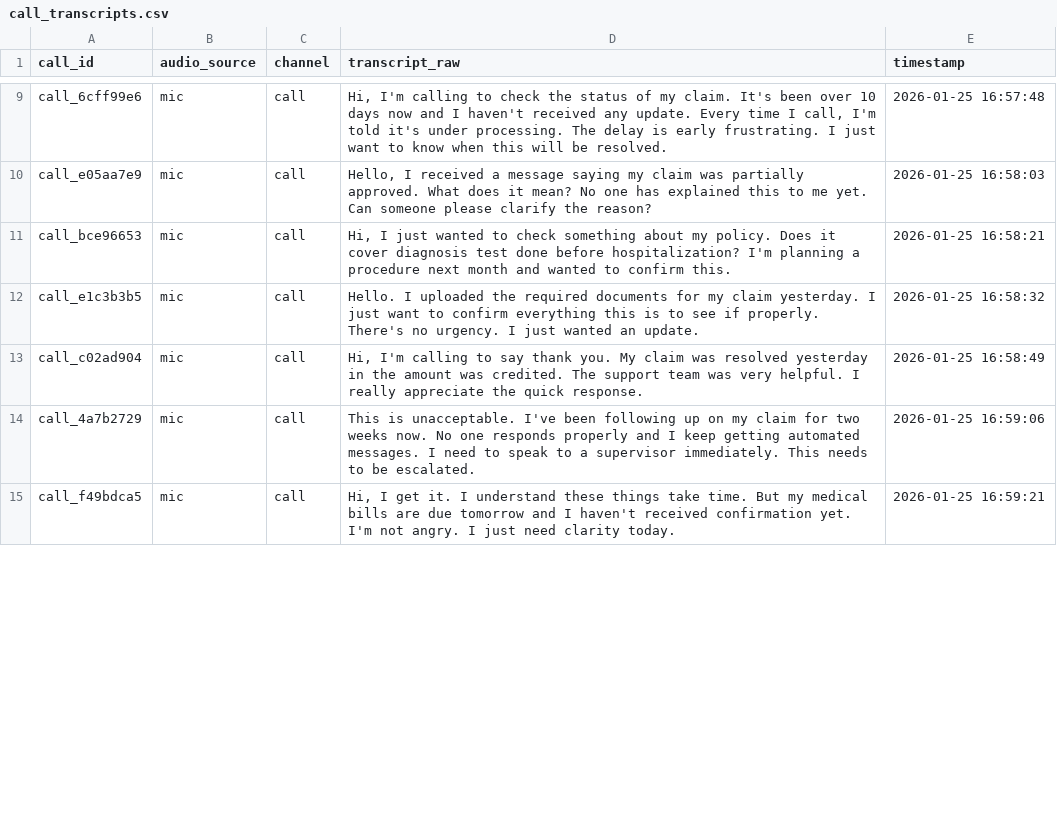
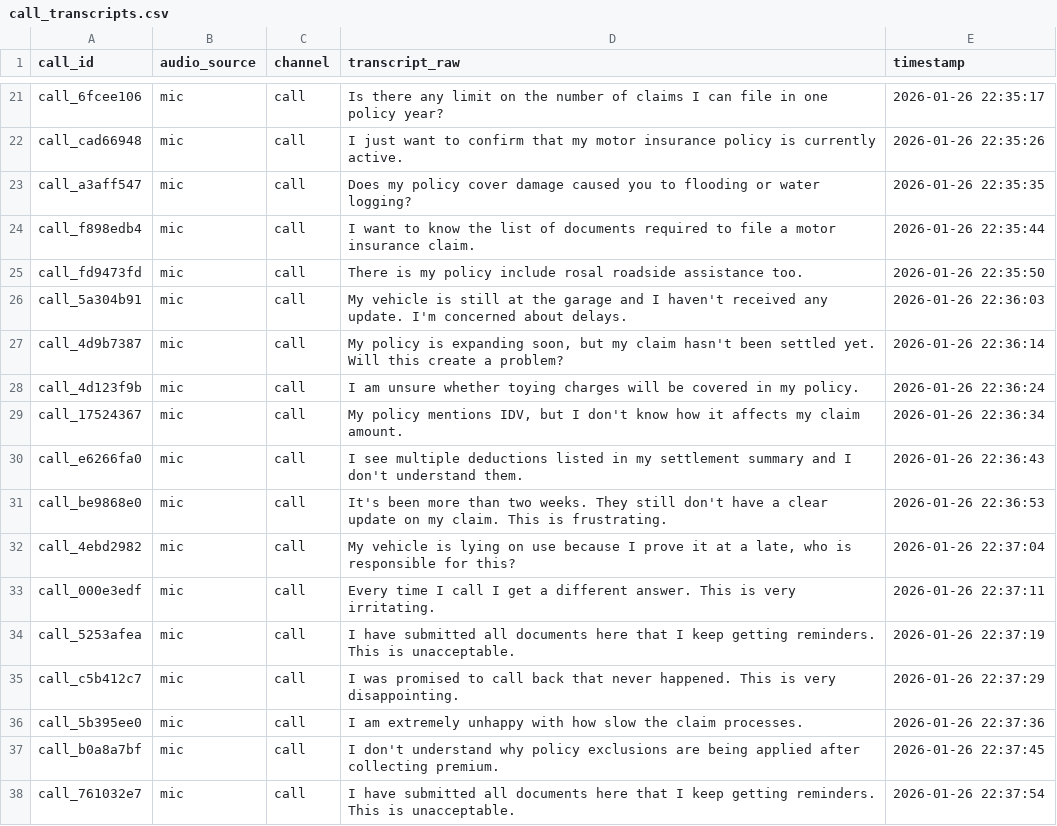
Before and after one commit to Stdcoders/ClaimDeskAI, a CSV file: call_transcripts.csv, drawn as a sheet; only a part is shown, gaps mark what is left out; addresses are those after the commit; the diff covers the shown part only; the diff names each change by its address in the sheet, - before the commit and + after, or states it on an @@ line.

Commit message:
Add files via upload

```diff
--- a/call_transcripts.csv
+++ b/call_transcripts.csv
-A21 (call_id): call_6cff99e6
+A21 (call_id): call_6fcee106
-D21 (transcript_raw): Hi, I'm calling to check the status of my claim. It's been over 10 days now and I haven't received any update. Every time I call, I'm told it's under processing. The delay is early frustrating. I just want to know when this will be resolved.
+D21 (transcript_raw): Is there any limit on the number of claims I can file in one policy year?
-E21 (timestamp): 2026-01-25 16:57:48
+E21 (timestamp): 2026-01-26 22:35:17
+row 22: call_cad66948 | mic | call | I just want to confirm that my motor insurance policy is currently active. | 2026-01-26 22:35:26
-A23 (call_id): call_e05aa7e9
+A23 (call_id): call_a3aff547
-D23 (transcript_raw): Hello, I received a message saying my claim was partially approved. What does it mean? No one has explained this to me yet. Can someone please clarify the reason?
+D23 (transcript_raw): Does my policy cover damage caused you to flooding or water logging?
-E23 (timestamp): 2026-01-25 16:58:03
+E23 (timestamp): 2026-01-26 22:35:35
-A24 (call_id): call_bce96653
+A24 (call_id): call_f898edb4
-D24 (transcript_raw): Hi, I just wanted to check something about my policy. Does it cover diagnosis test done before hospitalization? I'm planning a procedure next month and wanted to confirm this.
+D24 (transcript_raw): I want to know the list of documents required to file a motor insurance claim.
-E24 (timestamp): 2026-01-25 16:58:21
+E24 (timestamp): 2026-01-26 22:35:44
+row 25: call_fd9473fd | mic | call | There is my policy include rosal roadside assistance too. | 2026-01-26 22:35:50
-A26 (call_id): call_e1c3b3b5
+A26 (call_id): call_5a304b91
-D26 (transcript_raw): Hello. I uploaded the required documents for my claim yesterday. I just want to confirm everything this is to see if properly. There's no urgency. I just wanted an update.
+D26 (transcript_raw): My vehicle is still at the garage and I haven't received any update. I'm concerned about delays.
-E26 (timestamp): 2026-01-25 16:58:32
+E26 (timestamp): 2026-01-26 22:36:03
-A27 (call_id): call_c02ad904
+A27 (call_id): call_4d9b7387
-D27 (transcript_raw): Hi, I'm calling to say thank you. My claim was resolved yesterday in the amount was credited. The support team was very helpful. I really appreciate the quick response.
+D27 (transcript_raw): My policy is expanding soon, but my claim hasn't been settled yet. Will this create a problem?
-E27 (timestamp): 2026-01-25 16:58:49
+E27 (timestamp): 2026-01-26 22:36:14
+row 28: call_4d123f9b | mic | call | I am unsure whether toying charges will be covered in my policy. | 2026-01-26 22:36:24
+row 29: call_17524367 | mic | call | My policy mentions IDV, but I don't know how it affects my claim amount. | 2026-01-26 22:36:34
+row 30: call_e6266fa0 | mic | call | I see multiple deductions listed in my settlement summary and I don't understand them. | 2026-01-26 22:36:43
+row 31: call_be9868e0 | mic | call | It's been more than two weeks. They still don't have a clear update on my claim. This is frustrating. | 2026-01-26 22:36:53
-A32 (call_id): call_4a7b2729
+A32 (call_id): call_4ebd2982
-D32 (transcript_raw): This is unacceptable. I've been following up on my claim for two weeks now. No one responds properly and I keep getting automated messages. I need to speak to a supervisor immediately. This needs to be escalated.
+D32 (transcript_raw): My vehicle is lying on use because I prove it at a late, who is responsible for this?
-E32 (timestamp): 2026-01-25 16:59:06
+E32 (timestamp): 2026-01-26 22:37:04
+row 33: call_000e3edf | mic | call | Every time I call I get a different answer. This is very irritating. | 2026-01-26 22:37:11
-A34 (call_id): call_f49bdca5
+A34 (call_id): call_5253afea
-D34 (transcript_raw): Hi, I get it. I understand these things take time. But my medical bills are due tomorrow and I haven't received confirmation yet. I'm not angry. I just need clarity today.
+D34 (transcript_raw): I have submitted all documents here that I keep getting reminders. This is unacceptable.
-E34 (timestamp): 2026-01-25 16:59:21
+E34 (timestamp): 2026-01-26 22:37:19
+row 35: call_c5b412c7 | mic | call | I was promised to call back that never happened. This is very disappointing. | 2026-01-26 22:37:29
+row 36: call_5b395ee0 | mic | call | I am extremely unhappy with how slow the claim processes. | 2026-01-26 22:37:36
+row 37: call_b0a8a7bf | mic | call | I don't understand why policy exclusions are being applied after collecting premium. | 2026-01-26 22:37:45
+row 38: call_761032e7 | mic | call | I have submitted all documents here that I keep getting reminders. This is unacceptable. | 2026-01-26 22:37:54
```
Also changed, not shown: 17 added rows and 24 edited cells elsewhere in this file.
